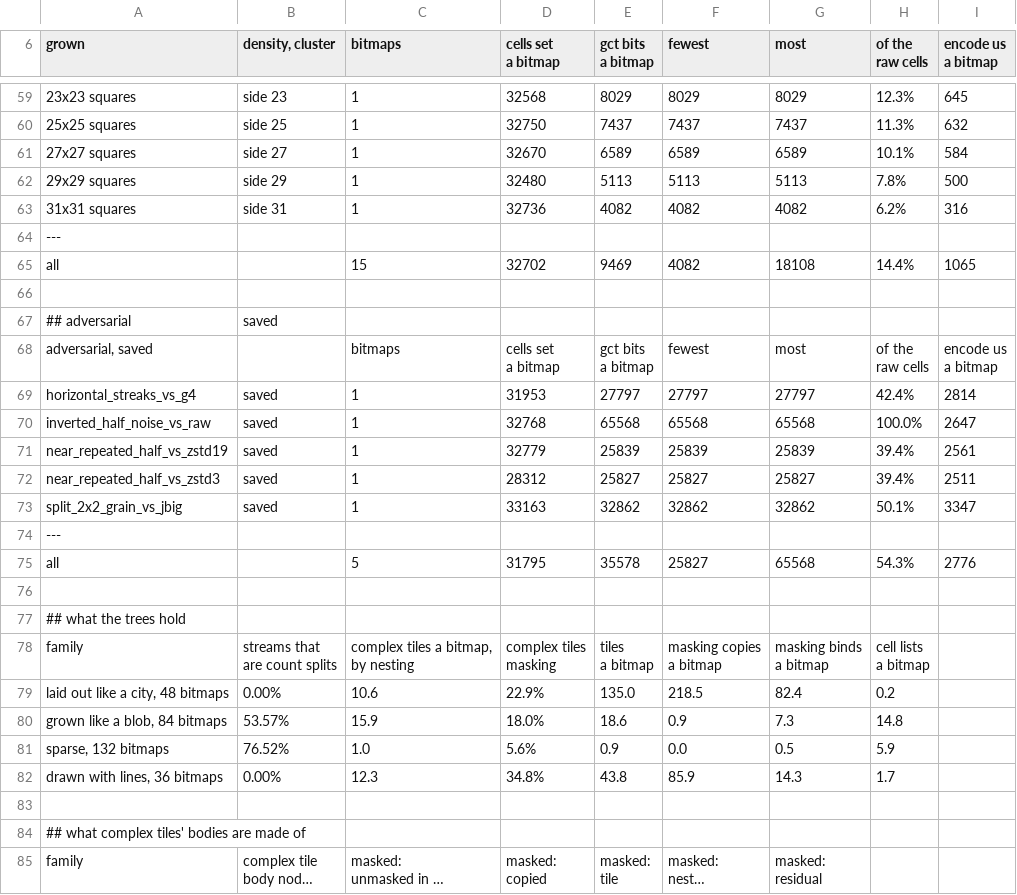
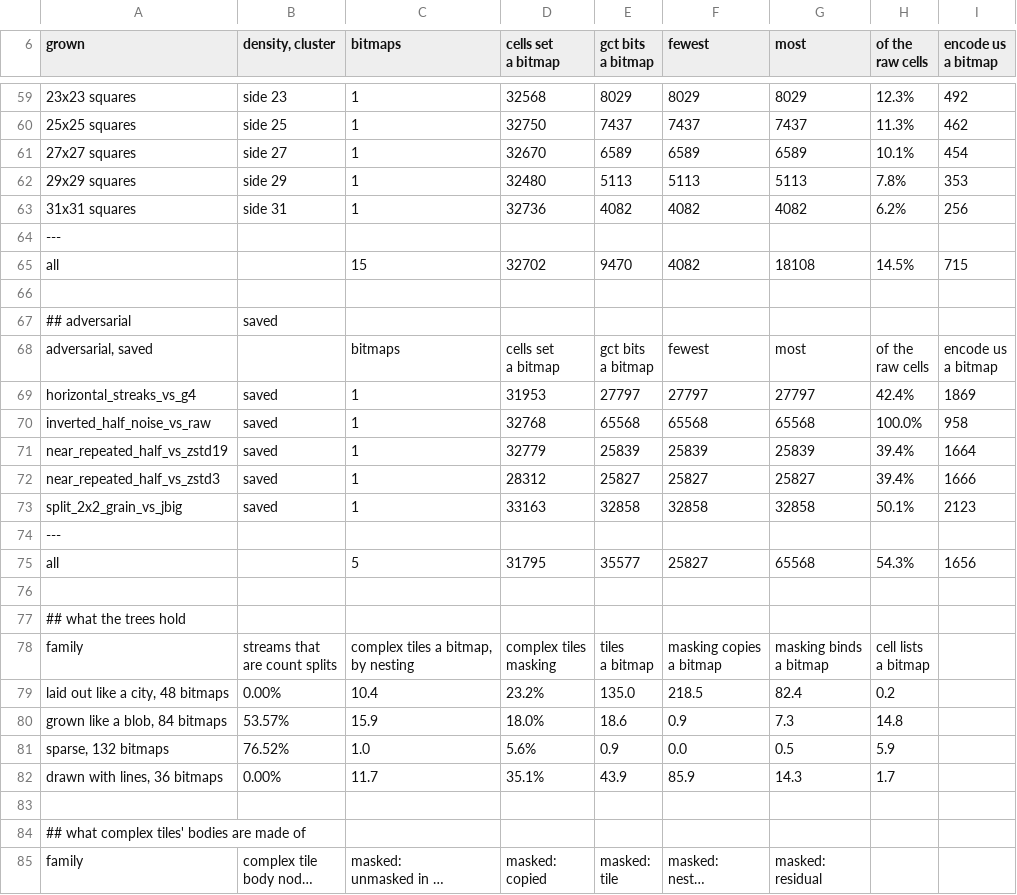
Before and after one commit to ErrorDAR32/bitmap-compression-experiments, a CSV file: docs/measurements/measurement.csv, drawn as a sheet; only a part is shown, gaps mark what is left out; long unchanged cells end in …; the diff covers the shown part only; the diff names each change by its address in the sheet, - before the commit and + after, or states it on an @@ line.

```diff
--- a/docs/measurements/measurement.csv
+++ b/docs/measurements/measurement.csv
-I59 (encode us a bitmap): 645
+I59 (encode us a bitmap): 492
-I60 (encode us a bitmap): 632
+I60 (encode us a bitmap): 462
-I61 (encode us a bitmap): 584
+I61 (encode us a bitmap): 454
-I62 (encode us a bitmap): 500
+I62 (encode us a bitmap): 353
-I63 (encode us a bitmap): 316
+I63 (encode us a bitmap): 256
-E65 (gct bits a bitmap): 9469
+E65 (gct bits a bitmap): 9470
-H65 (of the raw cells): 14.4%
+H65 (of the raw cells): 14.5%
-I65 (encode us a bitmap): 1065
+I65 (encode us a bitmap): 715
-I69 (encode us a bitmap): 2814
+I69 (encode us a bitmap): 1869
-I70 (encode us a bitmap): 2647
+I70 (encode us a bitmap): 958
-I71 (encode us a bitmap): 2561
+I71 (encode us a bitmap): 1664
-I72 (encode us a bitmap): 2511
+I72 (encode us a bitmap): 1666
-E73 (gct bits a bitmap): 32862
+E73 (gct bits a bitmap): 32858
-F73 (fewest): 32862
+F73 (fewest): 32858
-G73 (most): 32862
+G73 (most): 32858
-I73 (encode us a bitmap): 3347
+I73 (encode us a bitmap): 2123
-E75 (gct bits a bitmap): 35578
+E75 (gct bits a bitmap): 35577
-I75 (encode us a bitmap): 2776
+I75 (encode us a bitmap): 1656
-C79 (bitmaps): 10.6
+C79 (bitmaps): 10.4
-D79 (cells set a bitmap): 22.9%
+D79 (cells set a bitmap): 23.2%
-C82 (bitmaps): 12.3
+C82 (bitmaps): 11.7
-D82 (cells set a bitmap): 34.8%
+D82 (cells set a bitmap): 35.1%
-E82 (gct bits a bitmap): 43.8
+E82 (gct bits a bitmap): 43.9
```
Also changed, not shown: 60 edited cells elsewhere in this file, 6 other files.
